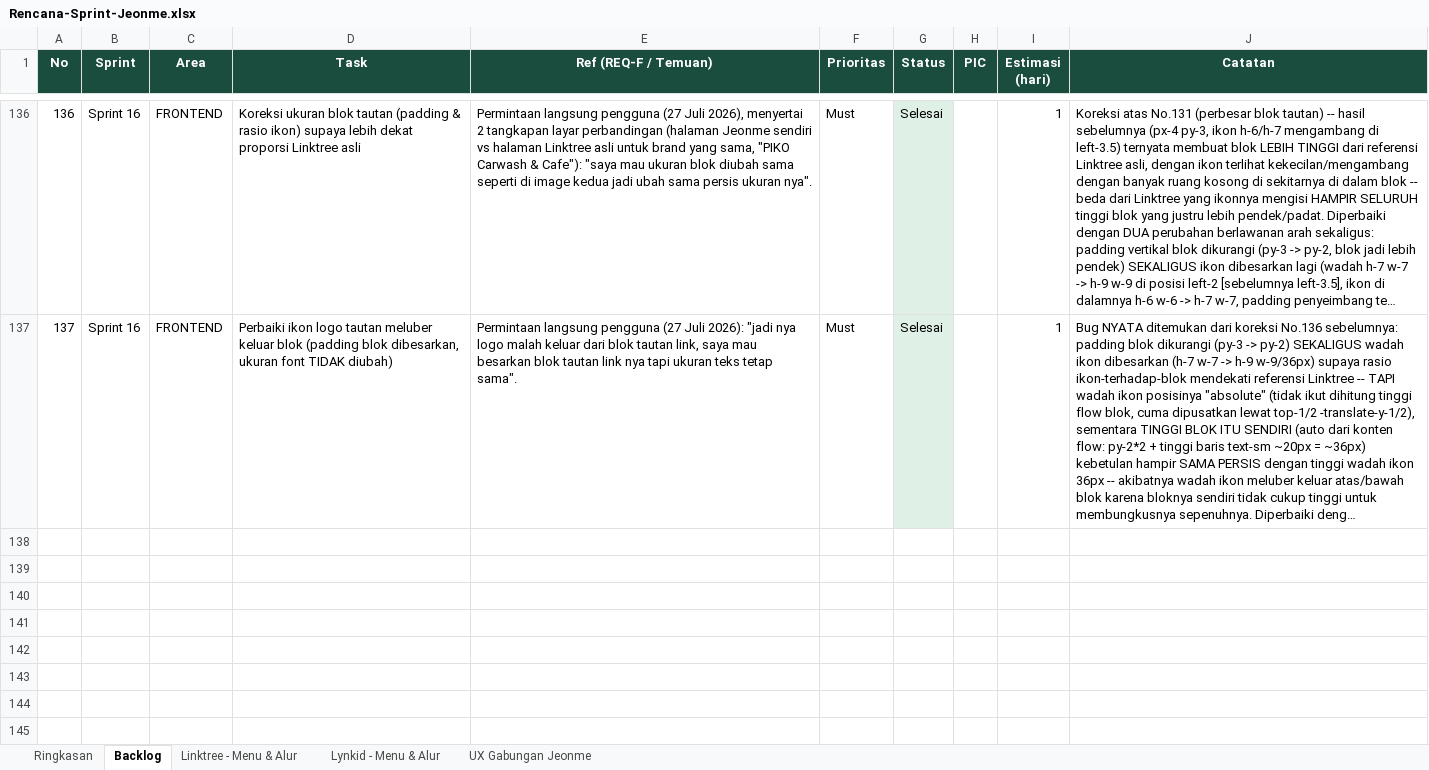
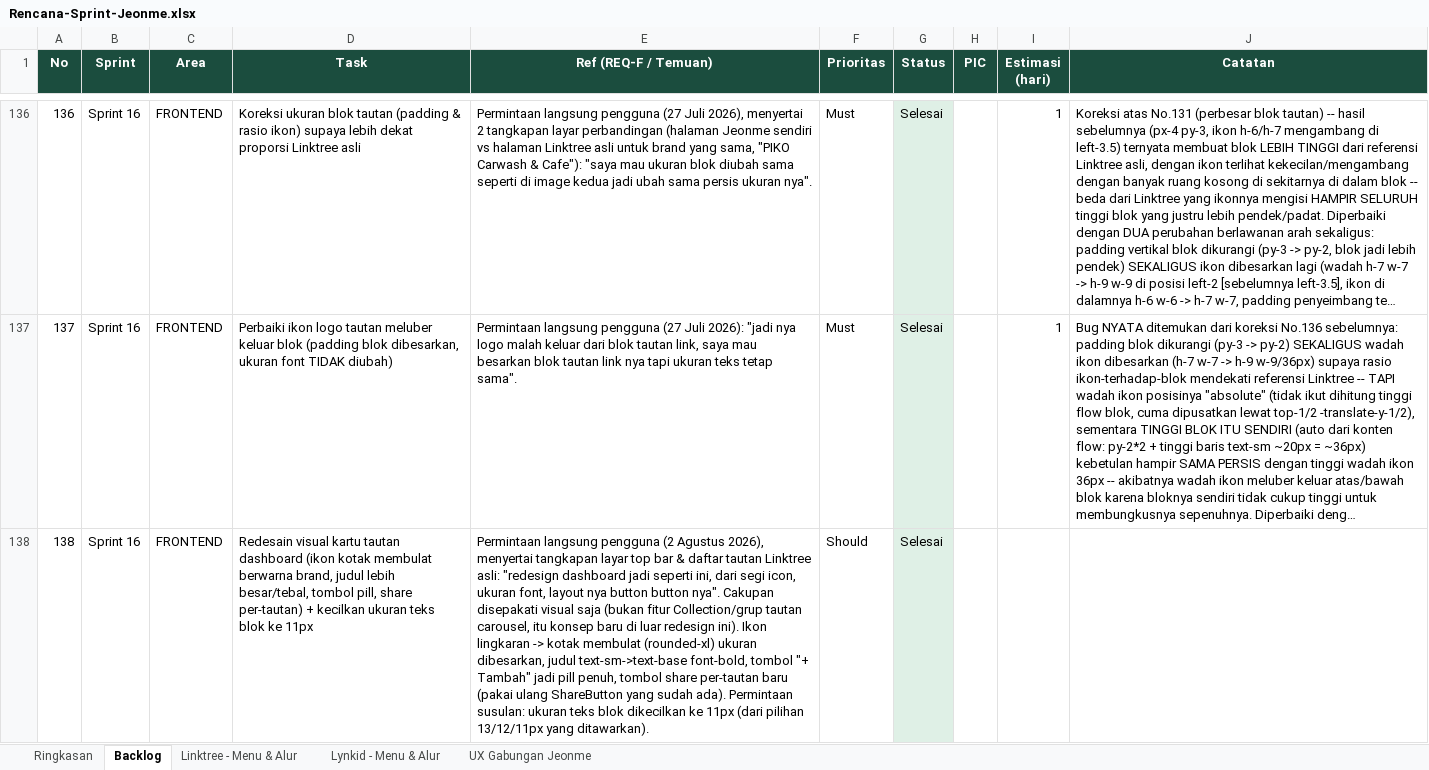
Before and after one commit to Ijeon-Corp/JeonMe, an Excel workbook: docs/Rencana-Sprint-Jeonme.xlsx, sheet Backlog, drawn as a sheet; only a part is shown, gaps mark what is left out; long unchanged cells end in …; values as stored, in another font and other column widths than the file's, no borders; conditional formats not drawn; the diff covers the shown part only; the diff names each change by its address in the sheet, - before the commit and + after, or states it on an @@ line.

```diff
--- a/docs/Rencana-Sprint-Jeonme.xlsx (sheet Backlog)
+++ b/docs/Rencana-Sprint-Jeonme.xlsx (sheet Backlog)
+row 138: 138 | Sprint 16 | FRONTEND | Redesain visual kartu tautan dashboard (ikon kotak membulat berwarna brand, judul lebih besar/tebal, tombol pill, share per-tautan) + kecilkan ukuran teks blok ke 11px | Permintaan langsung pengguna (2 Agustus 2026), menyertai tangkapan layar top bar & daftar tautan Linktree asli: "redesign dashboard jadi seperti ini, dari segi icon, ukuran font, layout nya button button nya". Cakupan disepakati visual saja (bukan fitur Collection/grup tautan carousel, itu konsep baru di luar redesign ini). Ikon lingkaran -> kotak membulat (rounded-xl) ukuran dibesarkan, judul text-sm->text-base font-bold, tombol "+ Tambah" jadi pill penuh, tombol share per-tautan baru (pakai ulang ShareButton yang sudah ada). Permintaan susulan: ukuran teks blok dikecilkan ke 11px (dari pilihan 13/12/11px yang ditawarkan). | Should | Selesai
```
Also changed, not shown: 1 added row elsewhere in this sheet, 10 other files.
